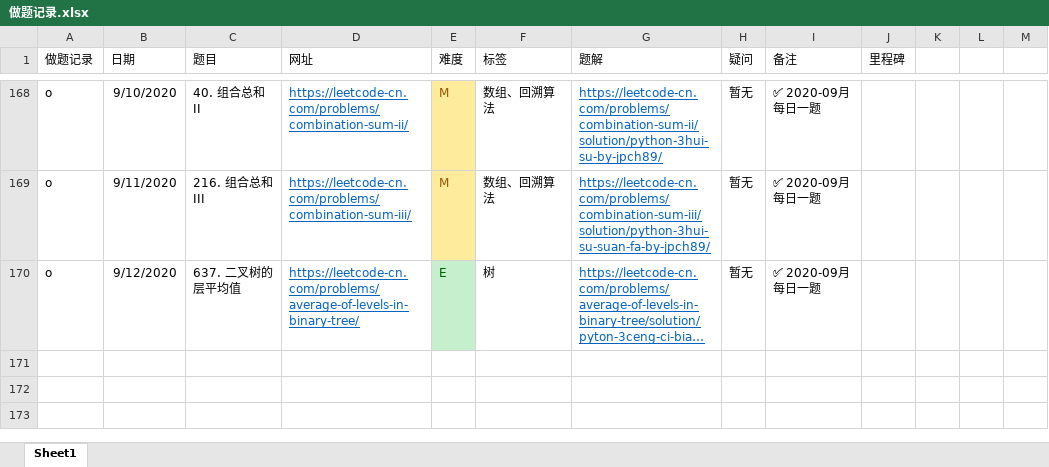
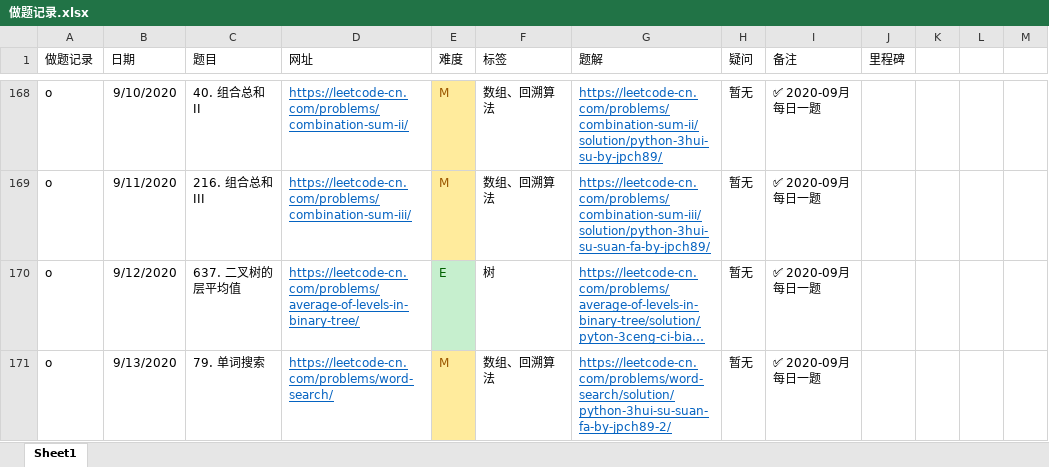
Before and after one commit to jpch89/leetcode, an Excel workbook: 做题记录.xlsx, sheet Sheet1, drawn as a sheet; only a part is shown, gaps mark what is left out; long unchanged cells end in …; values as stored, in another font and other column widths than the file's, no borders; the diff names each change by its address in the sheet, - before the commit and + after, or states it on an @@ line.

```diff
--- a/做题记录.xlsx (sheet Sheet1)
+++ b/做题记录.xlsx (sheet Sheet1)
+row 171: o | 9/13/2020 | 79. 单词搜索 | https://leetcode-cn.com/problems/word-search/ | M | 数组、回溯算法 | https://leetcode-cn.com/problems/word-search/solution/python-3hui-su-suan-fa-by-jpch89-2/ | 暂无 | ✅ 2020-09月 每日一题
```
Also changed, not shown: 1 other file.
